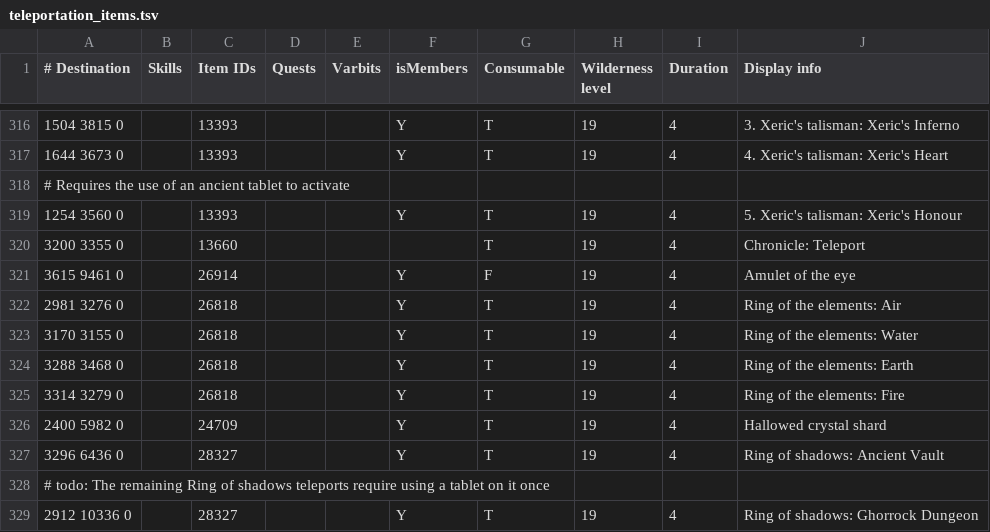
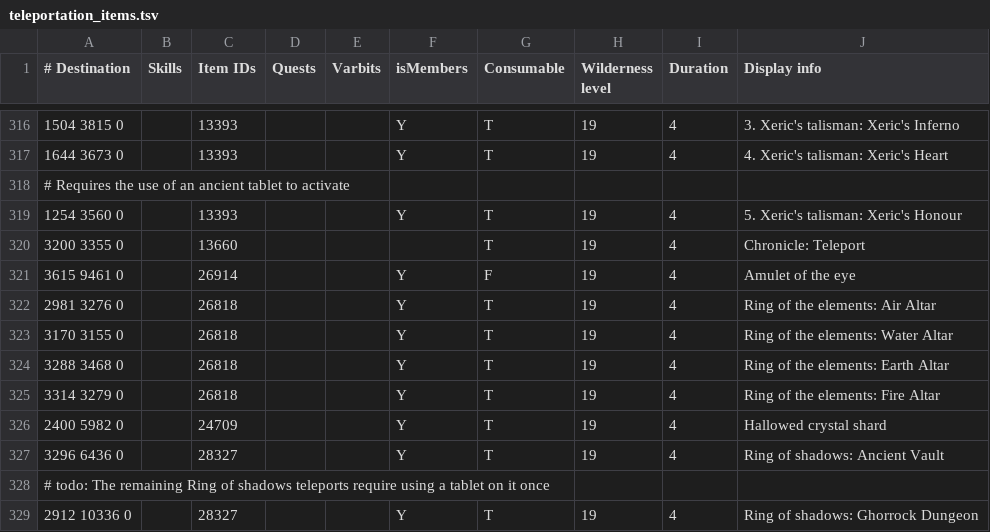
Before and after one commit to NewGenEng/Microbot, a TSV file: runelite-client/src/main/resources/net/runelite/client/plugins/microbot/shortestpath/teleportation_items.tsv, drawn as a sheet; only a part is shown, gaps mark what is left out.

Commit message:
fix: update display info on ring of elements

```diff
--- a/runelite-client/src/main/resources/net/runelite/client/plugins/microbot/shortestpath/teleportation_items.tsv
+++ b/runelite-client/src/main/resources/net/runelite/client/plugins/microbot/shortestpath/teleportation_items.tsv
@@ -321,6 +321,6 @@
 3615 9461 0		26914			Y	F	19	4	Amulet of the eye
-2981 3276 0		26818			Y	T	19	4	Ring of the elements: Air
-3170 3155 0		26818			Y	T	19	4	Ring of the elements: Water
-3288 3468 0		26818			Y	T	19	4	Ring of the elements: Earth
-3314 3279 0		26818			Y	T	19	4	Ring of the elements: Fire
+2981 3276 0		26818			Y	T	19	4	Ring of the elements: Air Altar
+3170 3155 0		26818			Y	T	19	4	Ring of the elements: Water Altar
+3288 3468 0		26818			Y	T	19	4	Ring of the elements: Earth Altar
+3314 3279 0		26818			Y	T	19	4	Ring of the elements: Fire Altar
 2400 5982 0		24709			Y	T	19	4	Hallowed crystal shard
```
Also changed, not shown: 1 other file.
